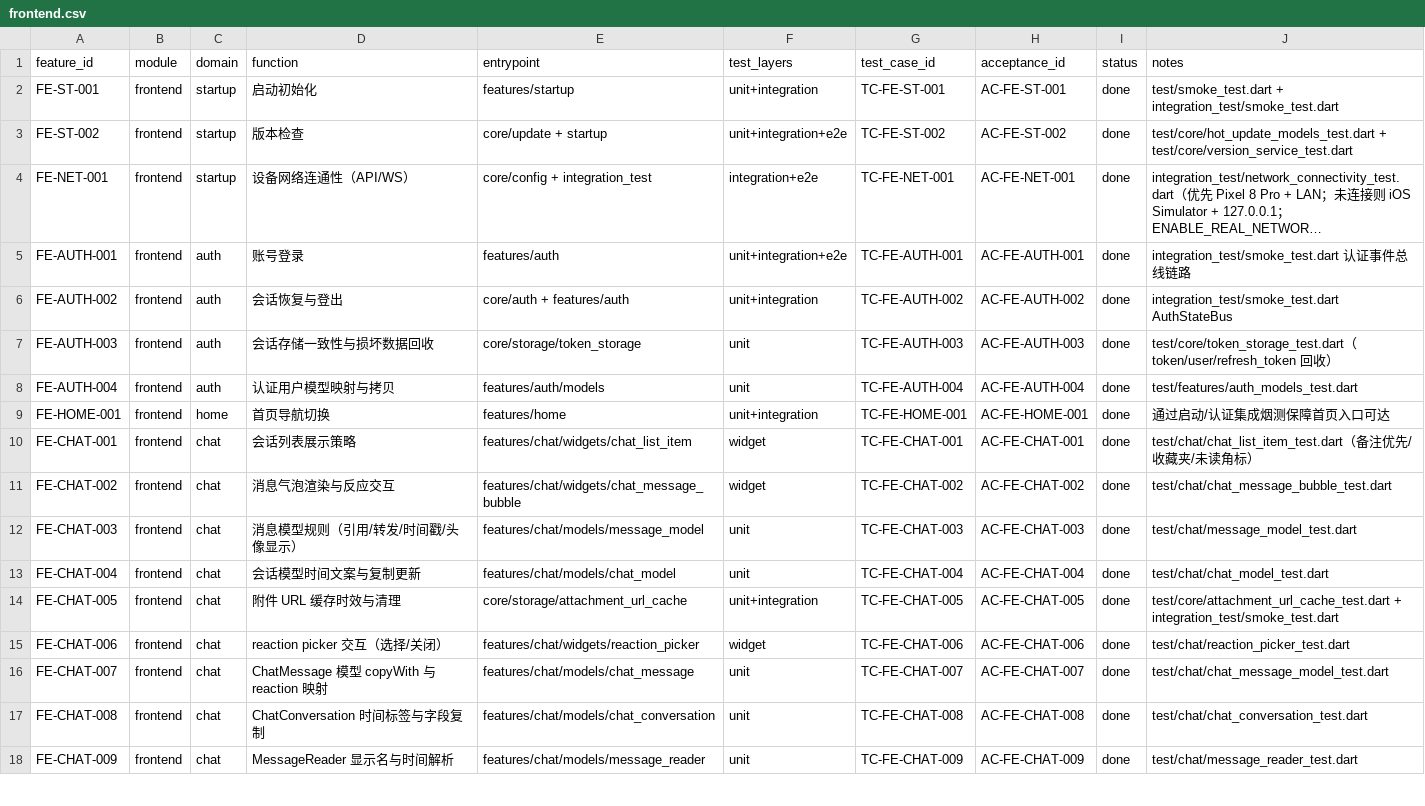
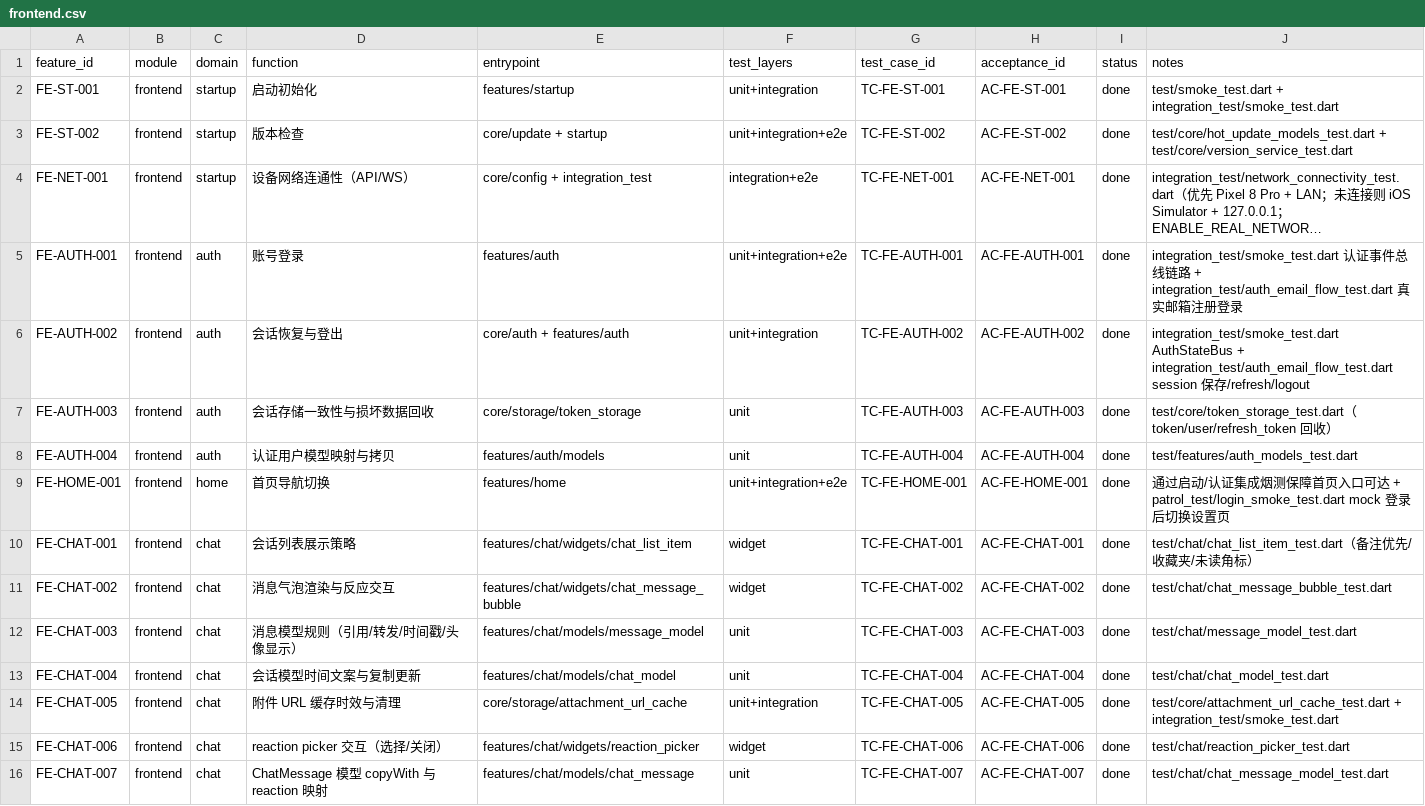
Before and after one commit to ZhcChen/redcode-im, a CSV file: docs/reference/testing/matrix/frontend.csv, drawn as a sheet; only a part is shown; the shorter side is filled out with more unchanged rows; long unchanged cells end in …; the diff names each change by its address in the sheet, - before the commit and + after, or states it on an @@ line.

Commit message:
test(frontend): add email auth integration flow
新增真实邮箱注册/登录 integration 测试与对应 make 目标、testing 文档与矩阵，
并补 Patrol 设备变量（PATROL_DEVICE / PATROL_JAVA_HOME）。

```diff
--- a/docs/reference/testing/matrix/frontend.csv
+++ b/docs/reference/testing/matrix/frontend.csv
-J5 (notes): …链路
+J5 (notes): …链路 + integration_test/auth_email_flow_test.dart 真实邮箱注册登录
-J6 (notes): integration_test/smoke_test.dart AuthStateBus
+J6 (notes): integration_test/smoke_test.dart AuthStateBus + integration_test/auth_email_flow_test.dart session 保存/refresh/logout
-F9 (test_layers): unit+integration
+F9 (test_layers): unit+integration+e2e
-J9 (notes): 通过启动/认证集成烟测保障首页入口可达
+J9 (notes): 通过启动/认证集成烟测保障首页入口可达 + patrol_test/login_smoke_test.dart mock 登录后切换设置页
```
Also changed, not shown: 7 other files.
